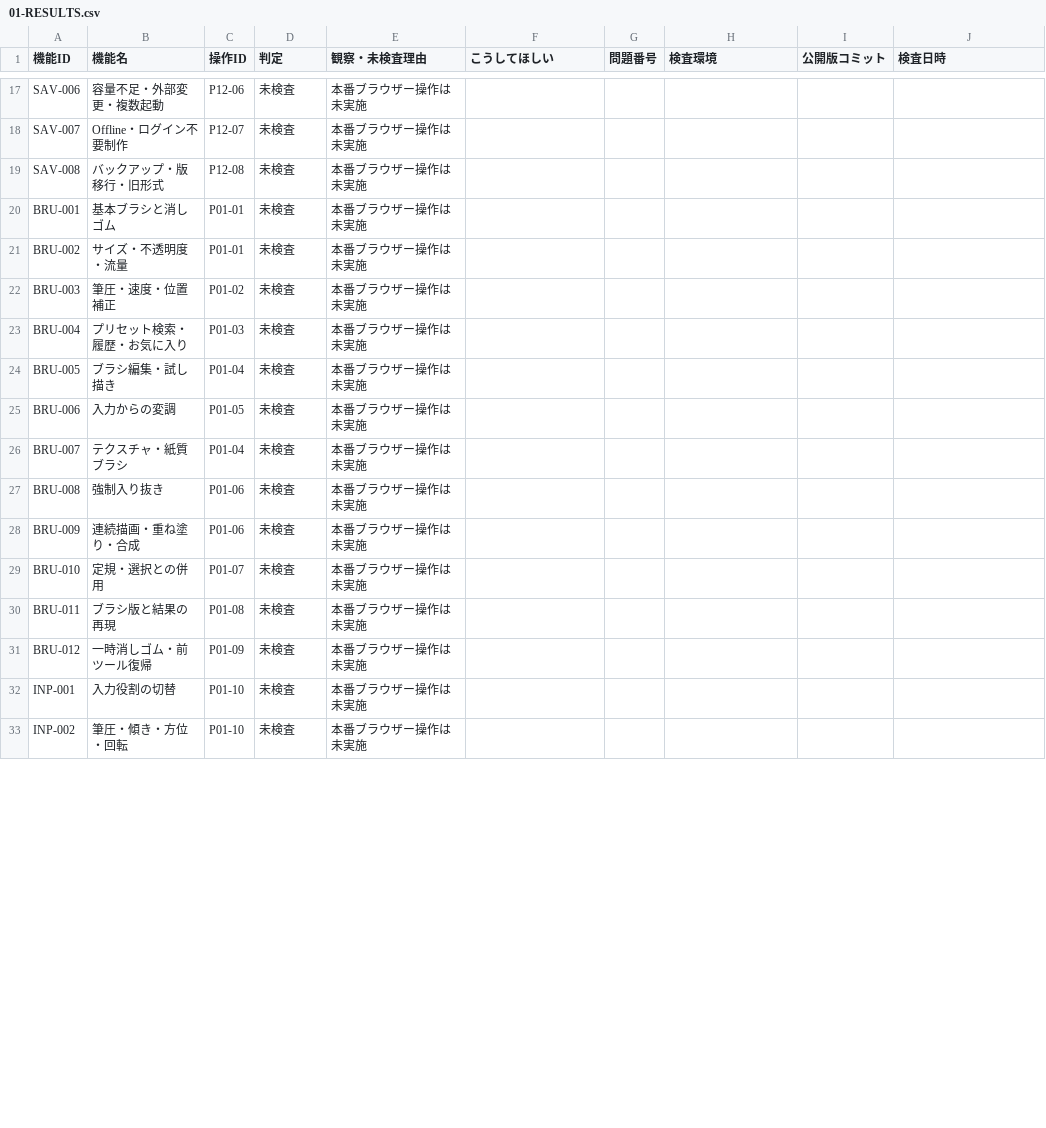
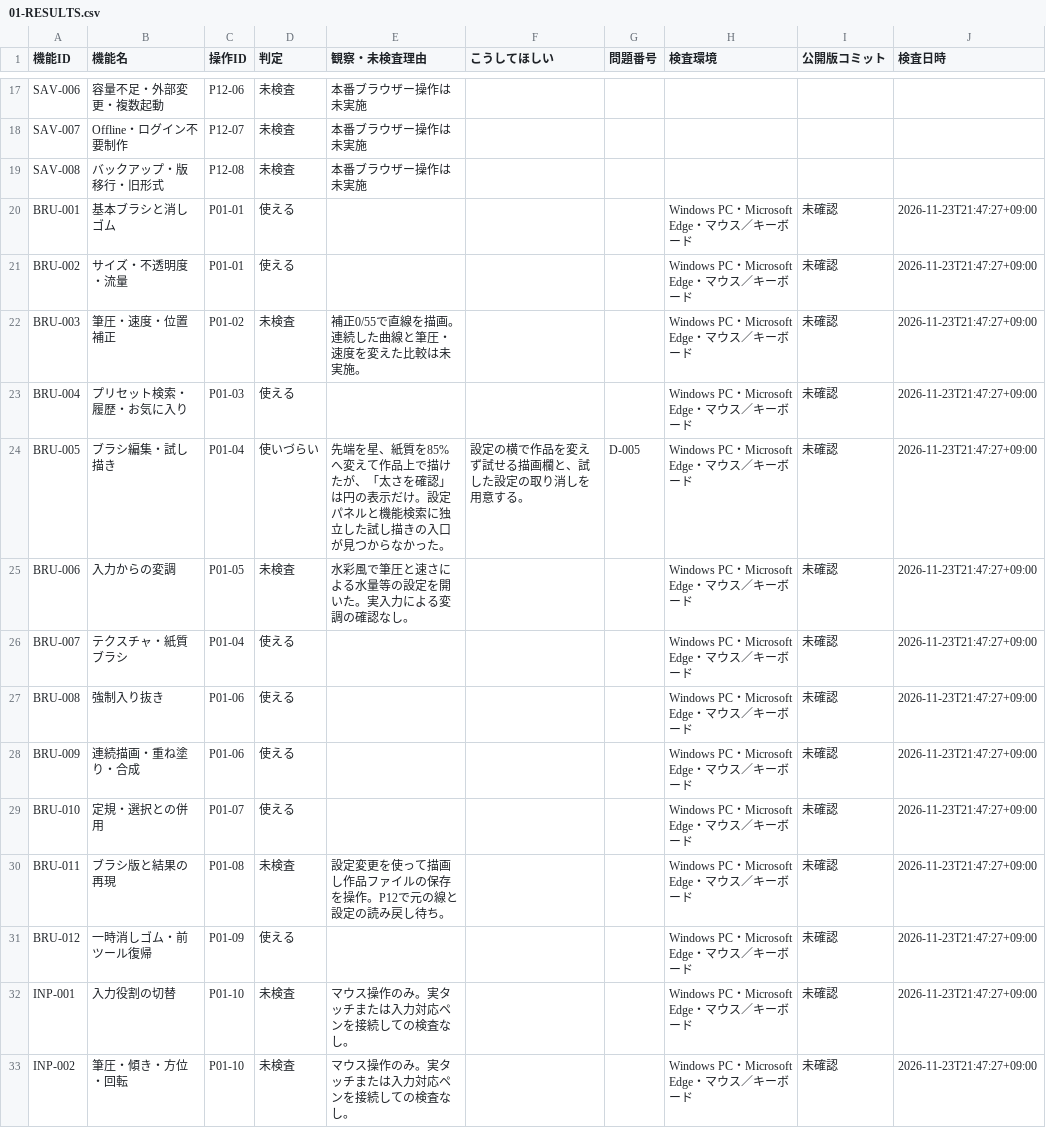
Before and after one commit to totoro0419/illustro, a CSV file: docs/device-audit/01-RESULTS.csv, drawn as a sheet; only a part is shown, gaps mark what is left out; the diff covers the shown part only.

Commit message:
docs(qa): save Windows Illustro R2 audit P00～P01 01-RESULTS.csv

```diff
--- a/docs/device-audit/01-RESULTS.csv
+++ b/docs/device-audit/01-RESULTS.csv
@@ -19,15 +19,15 @@
 "SAV-008","バックアップ・版移行・旧形式","P12-08","未検査","本番ブラウザー操作は未実施","","","","",""
-"BRU-001","基本ブラシと消しゴム","P01-01","未検査","本番ブラウザー操作は未実施","","","","",""
-"BRU-002","サイズ・不透明度・流量","P01-01","未検査","本番ブラウザー操作は未実施","","","","",""
-"BRU-003","筆圧・速度・位置補正","P01-02","未検査","本番ブラウザー操作は未実施","","","","",""
-"BRU-004","プリセット検索・履歴・お気に入り","P01-03","未検査","本番ブラウザー操作は未実施","","","","",""
-"BRU-005","ブラシ編集・試し描き","P01-04","未検査","本番ブラウザー操作は未実施","","","","",""
-"BRU-006","入力からの変調","P01-05","未検査","本番ブラウザー操作は未実施","","","","",""
-"BRU-007","テクスチャ・紙質ブラシ","P01-04","未検査","本番ブラウザー操作は未実施","","","","",""
-"BRU-008","強制入り抜き","P01-06","未検査","本番ブラウザー操作は未実施","","","","",""
-"BRU-009","連続描画・重ね塗り・合成","P01-06","未検査","本番ブラウザー操作は未実施","","","","",""
-"BRU-010","定規・選択との併用","P01-07","未検査","本番ブラウザー操作は未実施","","","","",""
-"BRU-011","ブラシ版と結果の再現","P01-08","未検査","本番ブラウザー操作は未実施","","","","",""
-"BRU-012","一時消しゴム・前ツール復帰","P01-09","未検査","本番ブラウザー操作は未実施","","","","",""
-"INP-001","入力役割の切替","P01-10","未検査","本番ブラウザー操作は未実施","","","","",""
-"INP-002","筆圧・傾き・方位・回転","P01-10","未検査","本番ブラウザー操作は未実施","","","","",""
+"BRU-001","基本ブラシと消しゴム","P01-01","使える","","","","Windows PC・Microsoft Edge・マウス／キーボード","未確認","2026-11-23T21:47:27+09:00"
+"BRU-002","サイズ・不透明度・流量","P01-01","使える","","","","Windows PC・Microsoft Edge・マウス／キーボード","未確認","2026-11-23T21:47:27+09:00"
+"BRU-003","筆圧・速度・位置補正","P01-02","未検査","補正0/55で直線を描画。連続した曲線と筆圧・速度を変えた比較は未実施。","","","Windows PC・Microsoft Edge・マウス／キーボード","未確認","2026-11-23T21:47:27+09:00"
+"BRU-004","プリセット検索・履歴・お気に入り","P01-03","使える","","","","Windows PC・Microsoft Edge・マウス／キーボード","未確認","2026-11-23T21:47:27+09:00"
+"BRU-005","ブラシ編集・試し描き","P01-04","使いづらい","先端を星、紙質を85%へ変えて作品上で描けたが、「太さを確認」は円の表示だけ。設定パネルと機能検索に独立した試し描きの入口が見つからなかった。","設定の横で作品を変えず試せる描画欄と、試した設定の取り消しを用意する。","D-005","Windows PC・Microsoft Edge・マウス／キーボード","未確認","2026-11-23T21:47:27+09:00"
+"BRU-006","入力からの変調","P01-05","未検査","水彩風で筆圧と速さによる水量等の設定を開いた。実入力による変調の確認なし。","","","Windows PC・Microsoft Edge・マウス／キーボード","未確認","2026-11-23T21:47:27+09:00"
+"BRU-007","テクスチャ・紙質ブラシ","P01-04","使える","","","","Windows PC・Microsoft Edge・マウス／キーボード","未確認","2026-11-23T21:47:27+09:00"
+"BRU-008","強制入り抜き","P01-06","使える","","","","Windows PC・Microsoft Edge・マウス／キーボード","未確認","2026-11-23T21:47:27+09:00"
+"BRU-009","連続描画・重ね塗り・合成","P01-06","使える","","","","Windows PC・Microsoft Edge・マウス／キーボード","未確認","2026-11-23T21:47:27+09:00"
+"BRU-010","定規・選択との併用","P01-07","使える","","","","Windows PC・Microsoft Edge・マウス／キーボード","未確認","2026-11-23T21:47:27+09:00"
+"BRU-011","ブラシ版と結果の再現","P01-08","未検査","設定変更を使って描画し作品ファイルの保存を操作。P12で元の線と設定の読み戻し待ち。","","","Windows PC・Microsoft Edge・マウス／キーボード","未確認","2026-11-23T21:47:27+09:00"
+"BRU-012","一時消しゴム・前ツール復帰","P01-09","使える","","","","Windows PC・Microsoft Edge・マウス／キーボード","未確認","2026-11-23T21:47:27+09:00"
+"INP-001","入力役割の切替","P01-10","未検査","マウス操作のみ。実タッチまたは入力対応ペンを接続しての検査なし。","","","Windows PC・Microsoft Edge・マウス／キーボード","未確認","2026-11-23T21:47:27+09:00"
+"INP-002","筆圧・傾き・方位・回転","P01-10","未検査","マウス操作のみ。実タッチまたは入力対応ペンを接続しての検査なし。","","","Windows PC・Microsoft Edge・マウス／キーボード","未確認","2026-11-23T21:47:27+09:00"
```
Also changed, not shown: 59 edited cells elsewhere in this file.
